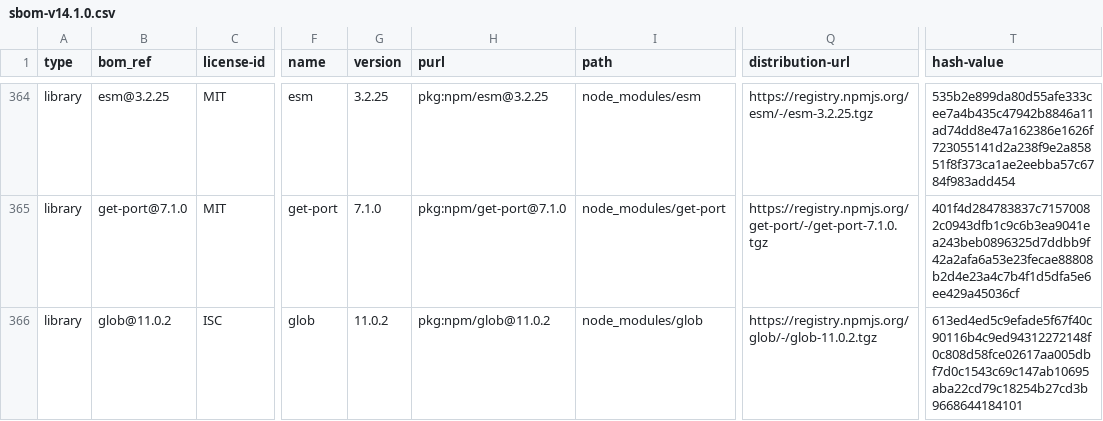
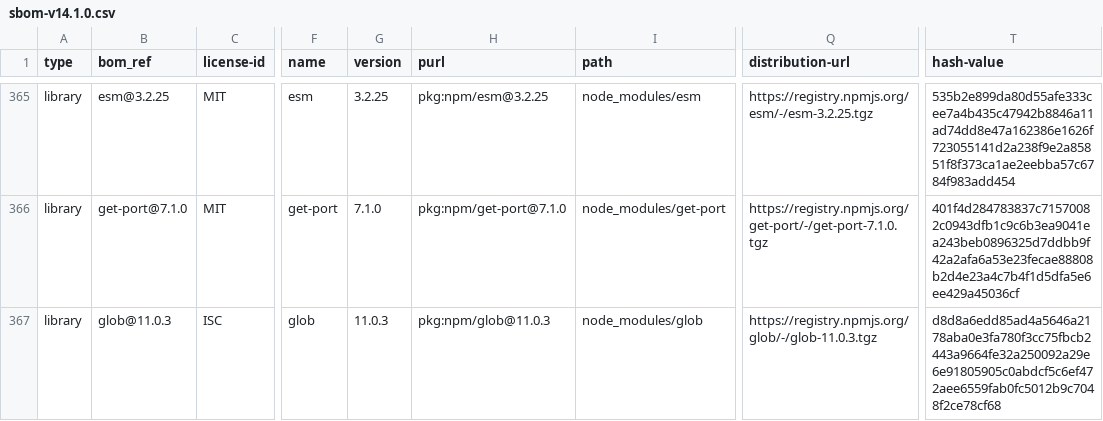
Before and after one commit to mojaloop/event-sidecar, a CSV file: sbom-v14.1.0.csv, drawn as a sheet; only a part is shown, gaps mark what is left out; addresses are those after the commit; the diff covers the shown part only; the diff names each change by its address in the sheet, - before the commit and + after, or states it on an @@ line.

```diff
--- a/sbom-v14.1.0.csv
+++ b/sbom-v14.1.0.csv
-B367 (bom_ref): glob@11.0.2
+B367 (bom_ref): glob@11.0.3
-G367 (version): 11.0.2
+G367 (version): 11.0.3
-H367 (purl): pkg:npm/glob@11.0.2
+H367 (purl): pkg:npm/glob@11.0.3
-Q367 (distribution-url): https://registry.npmjs.org/glob/-/glob-11.0.2.tgz
+Q367 (distribution-url): https://registry.npmjs.org/glob/-/glob-11.0.3.tgz
-T367 (hash-value): 613ed4ed5c9efade5f67f40c90116b4c9ed94312272148f0c808d58fce02617aa005dbf7d0c1543c69c147ab10695aba22cd79c18254b27cd3b9668644184101
+T367 (hash-value): d8d8a6edd85ad4a5646a2178aba0e3fa780f3cc75fbcb2443a9664fe32a250092a29e6e91805905c0abdcf5c6ef472aee6559fab0fc5012b9c7048f2ce78cf68
```
Also changed, not shown: 2 added rows and 44 edited cells elsewhere in this file.
